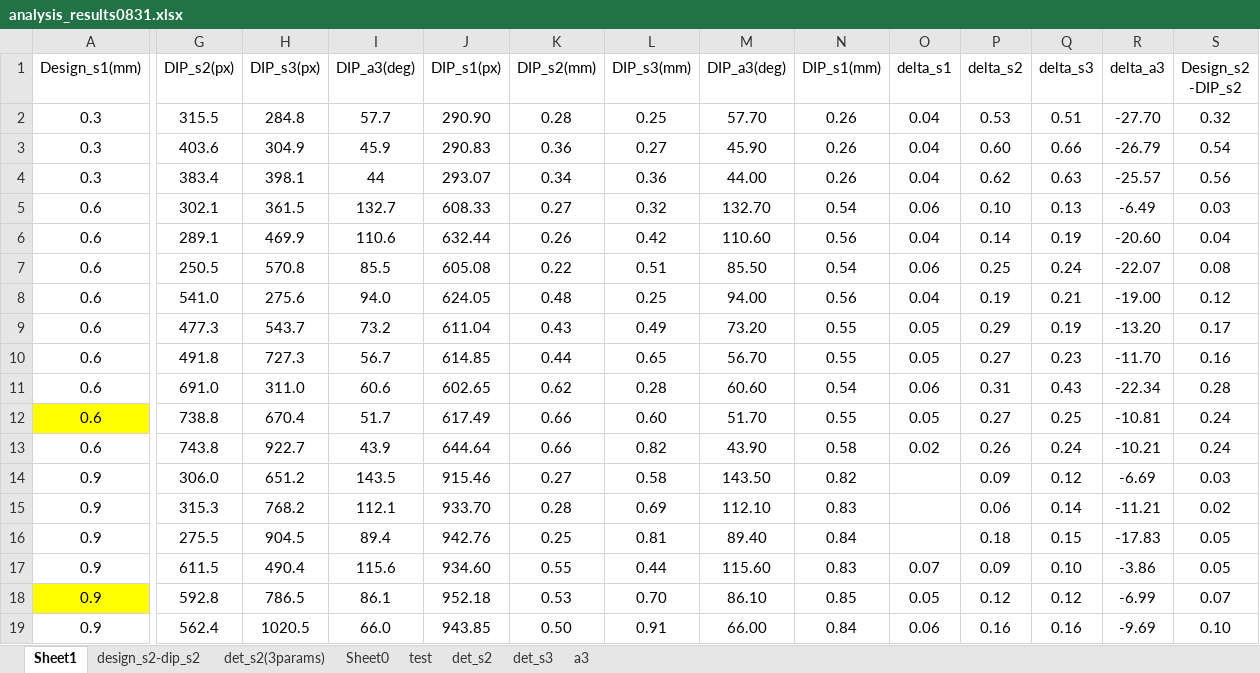
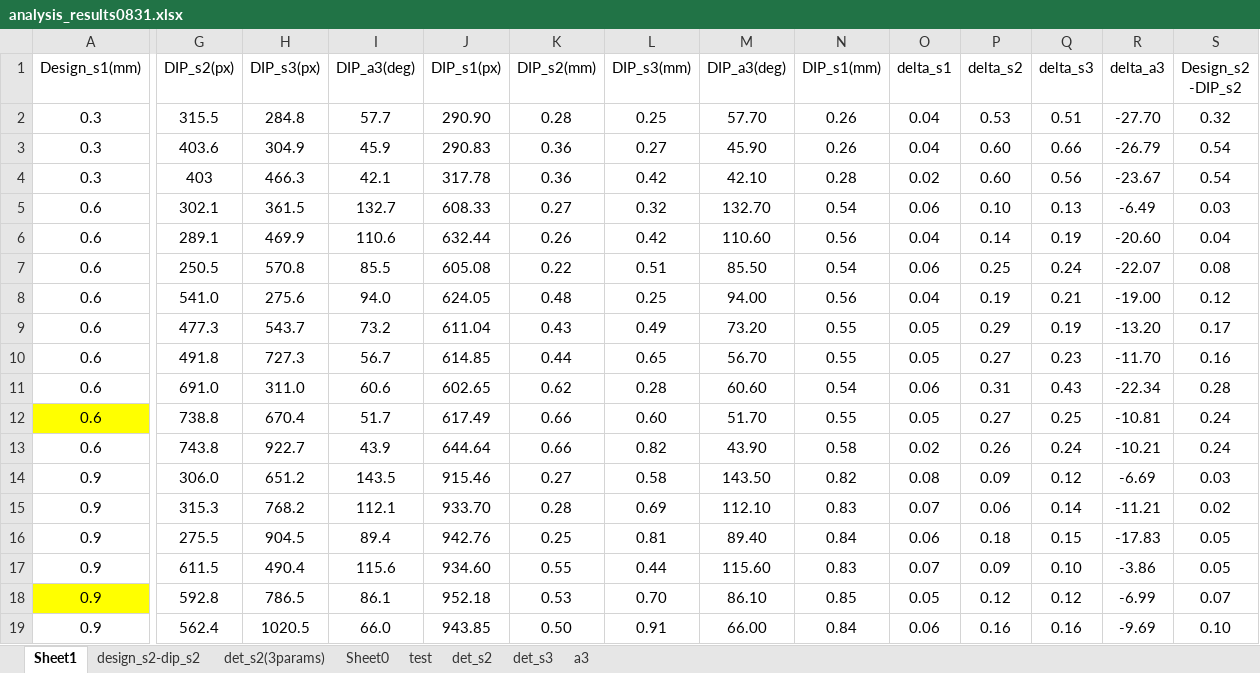
Before and after one commit to chihchi0717/SGM_GA, an Excel workbook: printing/regression/analysis_results0831.xlsx, sheet Sheet1, drawn as a sheet; only a part is shown, gaps mark what is left out; values as stored, in another font and other column widths than the file's, no borders; charts and pictures not drawn; the diff covers the shown part only; the diff names each change by its address in the sheet, - before the commit and + after, or states it on an @@ line.

```diff
--- a/printing/regression/analysis_results0831.xlsx (sheet Sheet1)
+++ b/printing/regression/analysis_results0831.xlsx (sheet Sheet1)
-G4 (DIP_s2(px)): 383.4
+G4 (DIP_s2(px)): 403
-H4 (DIP_s3(px)): 398.1
+H4 (DIP_s3(px)): 466.3
-I4 (DIP_a3(deg)): 44
+I4 (DIP_a3(deg)): 42.1
-J4 (DIP_s1(px)): 293.07
+J4 (DIP_s1(px)): 317.78
-K4 (DIP_s2(mm)): 0.34
+K4 (DIP_s2(mm)): 0.36
-L4 (DIP_s3(mm)): 0.36
+L4 (DIP_s3(mm)): 0.42
-M4 (DIP_a3(deg)): 44.00
+M4 (DIP_a3(deg)): 42.10
-N4 (DIP_s1(mm)): 0.26
+N4 (DIP_s1(mm)): 0.28
-O4 (delta_s1): 0.04
+O4 (delta_s1): 0.02
-P4 (delta_s2): 0.62
+P4 (delta_s2): 0.60
-Q4 (delta_s3): 0.63
+Q4 (delta_s3): 0.56
-R4 (delta_a3): -25.57
+R4 (delta_a3): -23.67
-S4 (Design_s2 -DIP_s2): 0.56
+S4 (Design_s2 -DIP_s2): 0.54
-O14 (delta_s1): (empty)
+O14 (delta_s1): 0.08
-O15 (delta_s1): (empty)
+O15 (delta_s1): 0.07
-O16 (delta_s1): (empty)
+O16 (delta_s1): 0.06
```
Also changed, not shown: 3 edited cells elsewhere in this sheet, charts or pictures, printing/regression/model_report0901_03.xlsx, 15 other files.
